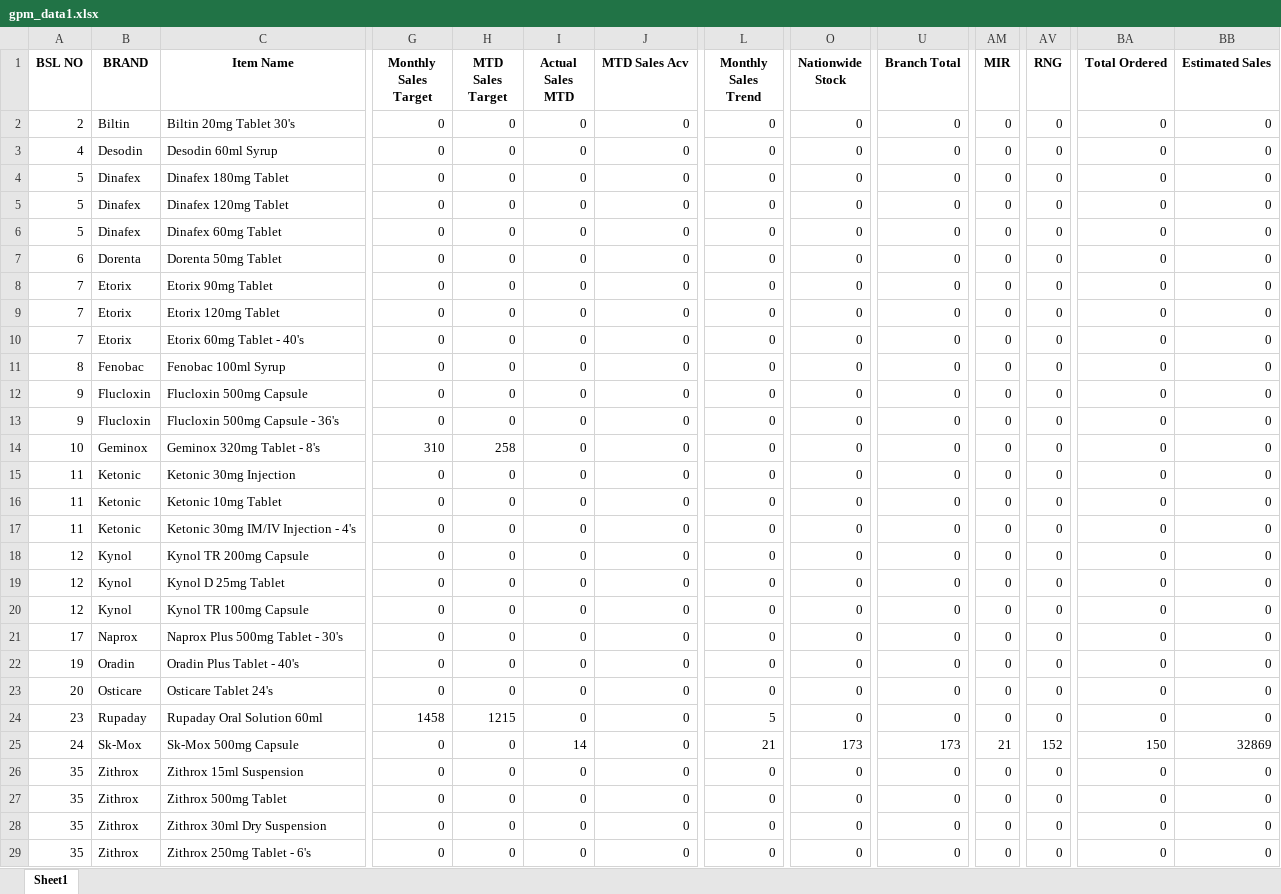
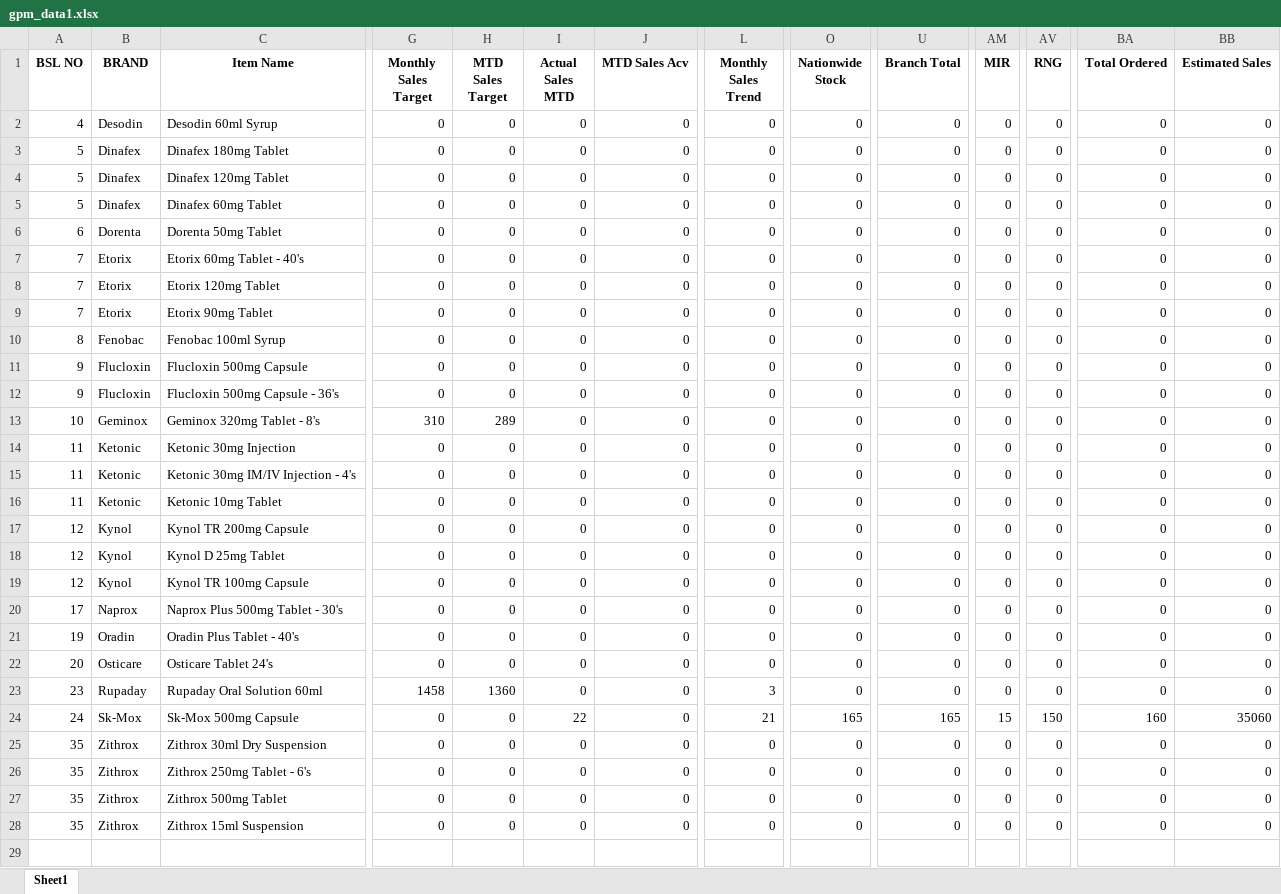
Before and after one commit to RoyelBee/GPM_new, an Excel workbook: Data/gpm_data1.xlsx, sheet Sheet1, drawn as a sheet; only a part is shown, gaps mark what is left out; values as stored, in another font and other column widths than the file's, no borders; removed rows and columns are numbered as before the commit, all else as after; rows hold the shown columns only; the diff names each change by its address in the sheet, - before the commit and + after, or states it on an @@ line.

```diff
--- a/Data/gpm_data1.xlsx (sheet Sheet1)
+++ b/Data/gpm_data1.xlsx (sheet Sheet1)
-row 2: 2 | Biltin | Biltin 20mg Tablet 30's | 0 | 0 | 0 | 0 | 0 | 0 | 0 | 0 | 0 | 0 | 0
@@ row 10 moved to row 7: 7 @@
@@ row 9 moved to row 8: 7 @@
-H13 (MTD Sales Target): 258
+H13 (MTD Sales Target): 289
@@ row 17 moved to row 15: 11 @@
-H23 (MTD Sales Target): 1215
+H23 (MTD Sales Target): 1360
-L23 (Monthly Sales Trend): 5
+L23 (Monthly Sales Trend): 3
-I24 (Actual Sales MTD): 14
+I24 (Actual Sales MTD): 22
-O24 (Nationwide Stock): 173
+O24 (Nationwide Stock): 165
-U24 (Branch Total): 173
+U24 (Branch Total): 165
-AM24 (MIR): 21
+AM24 (MIR): 15
-AV24 (RNG): 152
+AV24 (RNG): 150
-BA24 (Total Ordered): 150
+BA24 (Total Ordered): 160
-BB24 (Estimated Sales): 32869
+BB24 (Estimated Sales): 35060
@@ row 26 moved to row 28: 35 @@
```
Also changed, not shown: Data/Sales_and_Stock.xlsx, Data/branch_wise_aging_stock.xlsx, 29 other files.
